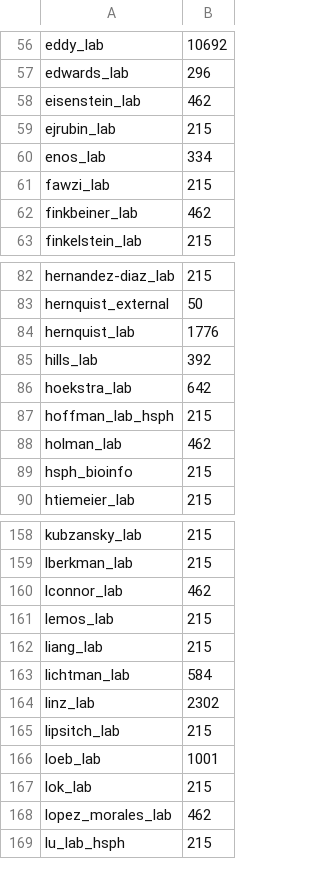
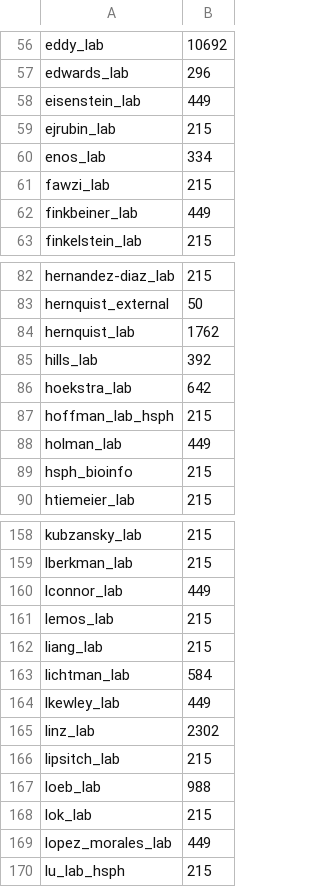
Before and after one commit to fasrc/slurm-scripts, a CSV file: fairshare/cannon/cannon-fairshare-census.csv, drawn as a sheet; only a part is shown, gaps mark what is left out; the diff covers the shown part only.

Commit message:
Updating ITC fairshare.

```diff
--- a/fairshare/cannon/cannon-fairshare-census.csv
+++ b/fairshare/cannon/cannon-fairshare-census.csv
@@ -57,3 +57,3 @@ eddy_lab,10692
 edwards_lab,296
-eisenstein_lab,462
+eisenstein_lab,449
 ejrubin_lab,215
@@ -61,3 +61,3 @@ enos_lab,334
 fawzi_lab,215
-finkbeiner_lab,462
+finkbeiner_lab,449
 finkelstein_lab,215
@@ -83,3 +83,3 @@ hernandez-diaz_lab,215
 hernquist_external,50
-hernquist_lab,1776
+hernquist_lab,1762
 hills_lab,392
@@ -87,3 +87,3 @@ hoekstra_lab,642
 hoffman_lab_hsph,215
-holman_lab,462
+holman_lab,449
 hsph_bioinfo,215
@@ -159,3 +159,3 @@ kubzansky_lab,215
 lberkman_lab,215
-lconnor_lab,462
+lconnor_lab,449
 lemos_lab,215
@@ -163,7 +163,8 @@ liang_lab,215
 lichtman_lab,584
+lkewley_lab,449
 linz_lab,2302
 lipsitch_lab,215
-loeb_lab,1001
+loeb_lab,988
 lok_lab,215
-lopez_morales_lab,462
+lopez_morales_lab,449
 lu_lab_hsph,215
```
Also changed, not shown: 13 edited cells elsewhere in this file.
